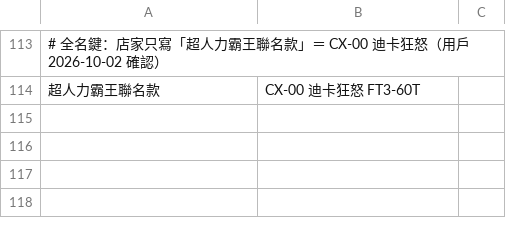
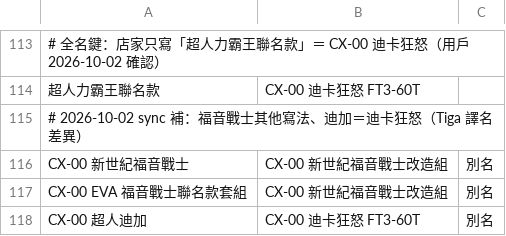
Before and after one commit to wowack7/beybuilder, a TSV file: data/draw/item_names.tsv, drawn as a sheet; only a part is shown, gaps mark what is left out; the diff names each change by its address in the sheet, - before the commit and + after, or states it on an @@ line.

Commit message:
chore(draw): 同步上游新公布的店家

```diff
--- a/data/draw/item_names.tsv
+++ b/data/draw/item_names.tsv
+row 115: # 2026-10-02 sync 補：福音戰士其他寫法、迪加＝迪卡狂怒（Tiga 譯名差異）
+row 116: CX-00 新世紀福音戰士 | CX-00 新世紀福音戰士改造組 | 別名
+row 117: CX-00 EVA 福音戰士聯名款套組 | CX-00 新世紀福音戰士改造組 | 別名
+row 118: CX-00 超人迪加 | CX-00 迪卡狂怒 FT3-60T | 別名
```
Also changed, not shown: 5 other files.
